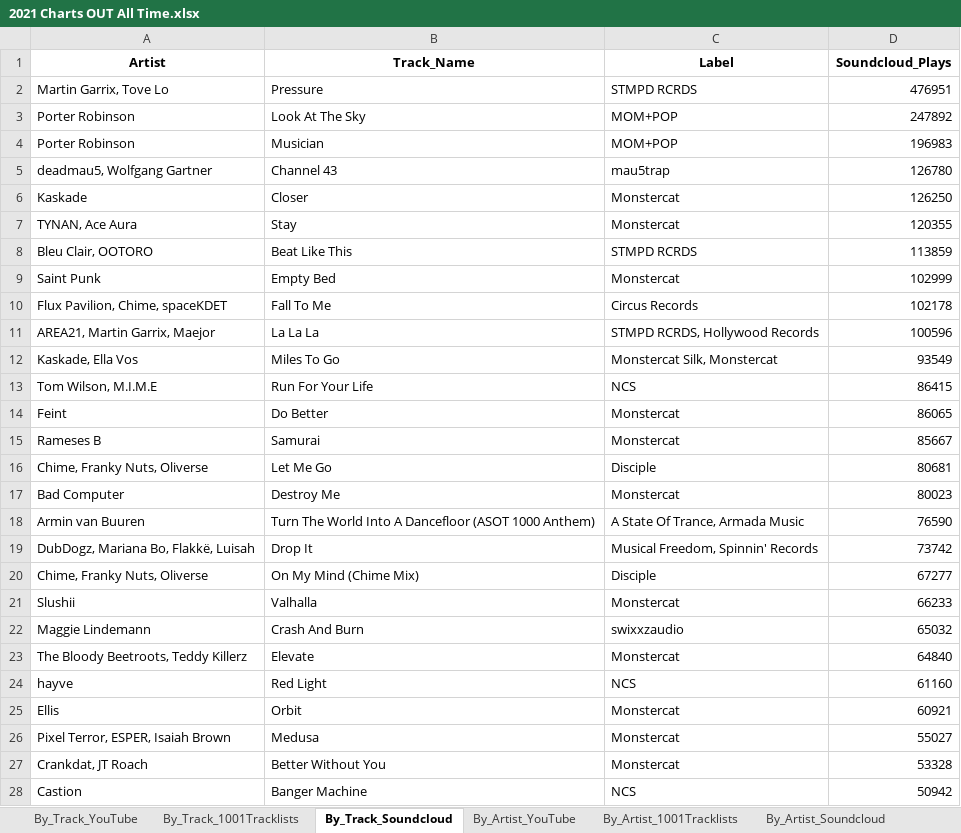
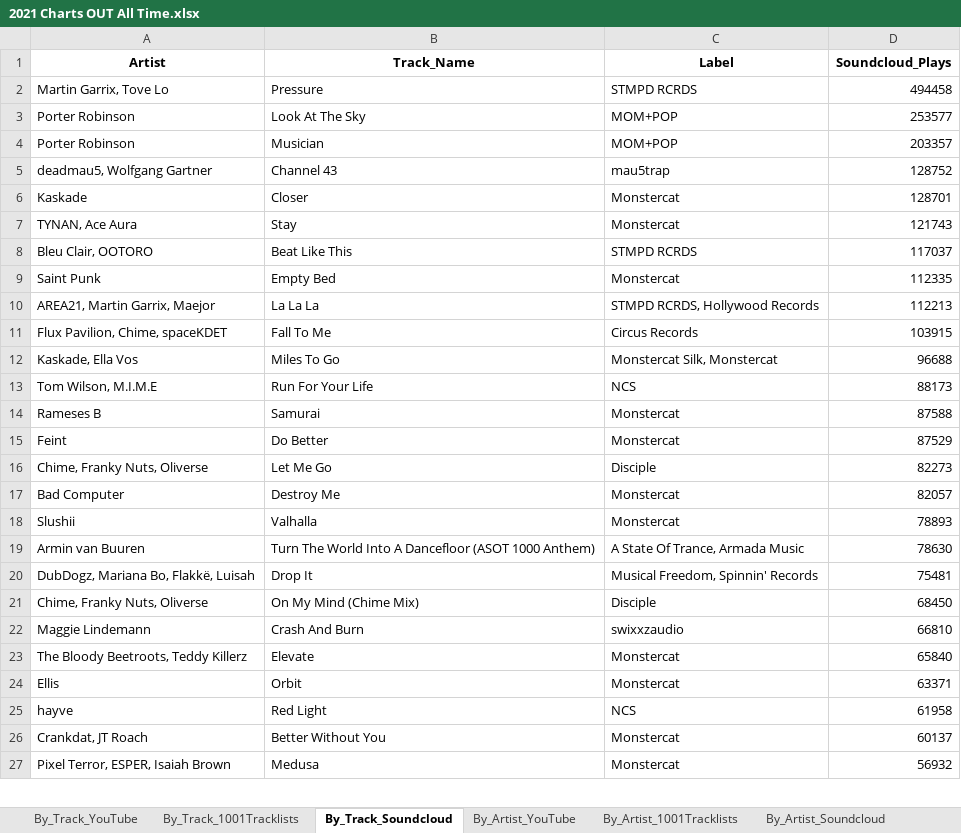
Before and after one commit to Dyl-M/music_charts, an Excel workbook: files/2021 Charts OUT All Time.xlsx, sheet By_Track_Soundcloud, drawn as a sheet; only a part is shown; values as stored, in another font and other column widths than the file's, no borders; removed rows and columns are numbered as before the commit, all else as after; the diff covers the shown part only; the diff names each change by its address in the sheet, - before the commit and + after, or states it on an @@ line.

```diff
--- a/files/2021 Charts OUT All Time.xlsx (sheet By_Track_Soundcloud)
+++ b/files/2021 Charts OUT All Time.xlsx (sheet By_Track_Soundcloud)
-D2 (Soundcloud_Plays): 476951
+D2 (Soundcloud_Plays): 494458
-D3 (Soundcloud_Plays): 247892
+D3 (Soundcloud_Plays): 253577
-D4 (Soundcloud_Plays): 196983
+D4 (Soundcloud_Plays): 203357
-D5 (Soundcloud_Plays): 126780
+D5 (Soundcloud_Plays): 128752
-D6 (Soundcloud_Plays): 126250
+D6 (Soundcloud_Plays): 128701
-D7 (Soundcloud_Plays): 120355
+D7 (Soundcloud_Plays): 121743
-D8 (Soundcloud_Plays): 113859
+D8 (Soundcloud_Plays): 117037
-D9 (Soundcloud_Plays): 102999
+D9 (Soundcloud_Plays): 112335
-row 10: Flux Pavilion, Chime, spaceKDET | Fall To Me | Circus Records | 102178
-D10 (Soundcloud_Plays): 100596
+D10 (Soundcloud_Plays): 112213
+row 11: Flux Pavilion, Chime, spaceKDET | Fall To Me | Circus Records | 103915
-D12 (Soundcloud_Plays): 93549
+D12 (Soundcloud_Plays): 96688
-D13 (Soundcloud_Plays): 86415
+D13 (Soundcloud_Plays): 88173
-row 14: Feint | Do Better | Monstercat | 86065
-D14 (Soundcloud_Plays): 85667
+D14 (Soundcloud_Plays): 87588
+row 15: Feint | Do Better | Monstercat | 87529
-D16 (Soundcloud_Plays): 80681
+D16 (Soundcloud_Plays): 82273
-D17 (Soundcloud_Plays): 80023
+D17 (Soundcloud_Plays): 82057
+row 18: Slushii | Valhalla | Monstercat | 78893
-D19 (Soundcloud_Plays): 76590
+D19 (Soundcloud_Plays): 78630
-D20 (Soundcloud_Plays): 73742
+D20 (Soundcloud_Plays): 75481
-D21 (Soundcloud_Plays): 67277
+D21 (Soundcloud_Plays): 68450
-row 21: Slushii | Valhalla | Monstercat | 66233
-D22 (Soundcloud_Plays): 65032
+D22 (Soundcloud_Plays): 66810
-D23 (Soundcloud_Plays): 64840
+D23 (Soundcloud_Plays): 65840
-row 24: hayve | Red Light | NCS | 61160
-D24 (Soundcloud_Plays): 60921
+D24 (Soundcloud_Plays): 63371
-row 26: Pixel Terror, ESPER, Isaiah Brown | Medusa | Monstercat | 55027
+row 25: hayve | Red Light | NCS | 61958
-D26 (Soundcloud_Plays): 53328
+D26 (Soundcloud_Plays): 60137
-row 28: Castion | Banger Machine | NCS | 50942
+row 27: Pixel Terror, ESPER, Isaiah Brown | Medusa | Monstercat | 56932
```
Also changed, not shown: 39 added rows, 32 removed rows and 80 edited cells elsewhere in this sheet, sheet By_Track_YouTube, sheet By_Artist_Soundcloud, sheet By_Artist_YouTube, sheet By_Artist_1001Tracklists, sheet By_Track_1001Tracklists, sheet By_Label_YouTube, 2 more sheets, files/2021 Charts IN.xlsx, monthly_reports/monthly_data/2021 Charts Month 1.xlsx, 9 other files.
